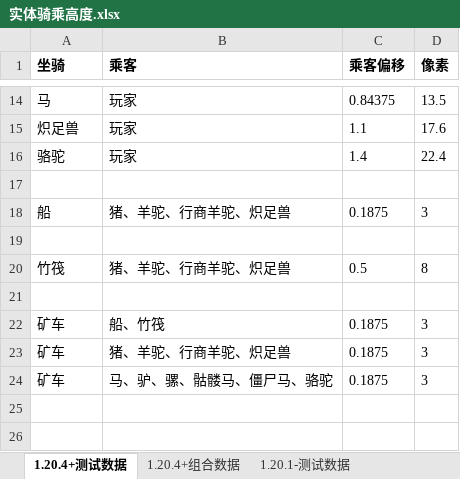
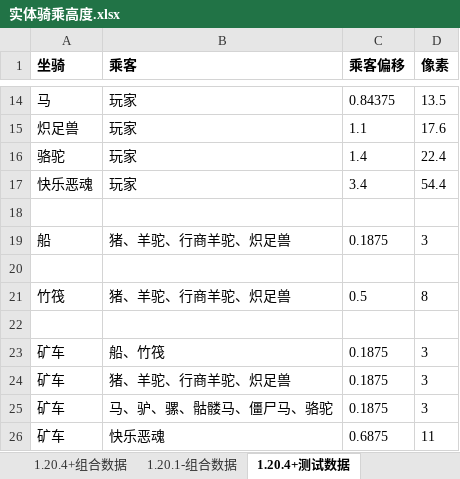
Before and after one commit to acaciachan/tree-hole, an Excel workbook: 实体 entity/实体骑乘高度.xlsx, sheet 1.20.4+测试数据, drawn as a sheet; only a part is shown, gaps mark what is left out; values as stored, in another font and other column widths than the file's, no borders; the diff names each change by its address in the sheet, - before the commit and + after, or states it on an @@ line.

```diff
--- a/实体 entity/实体骑乘高度.xlsx (sheet 1.20.4+测试数据)
+++ b/实体 entity/实体骑乘高度.xlsx (sheet 1.20.4+测试数据)
@@ sheet tab order changed: 1.20.4+组合数据 | 1.20.1-组合数据 | 1.20.4+测试数据 @@
+row 17: 快乐恶魂 | 玩家 | 3.4 | 54.4
+row 26: 矿车 | 快乐恶魂 | 0.6875 | 11
```
Also changed, not shown: sheet 1.20.4+组合数据, formulas that keep their value, 1 other file.
